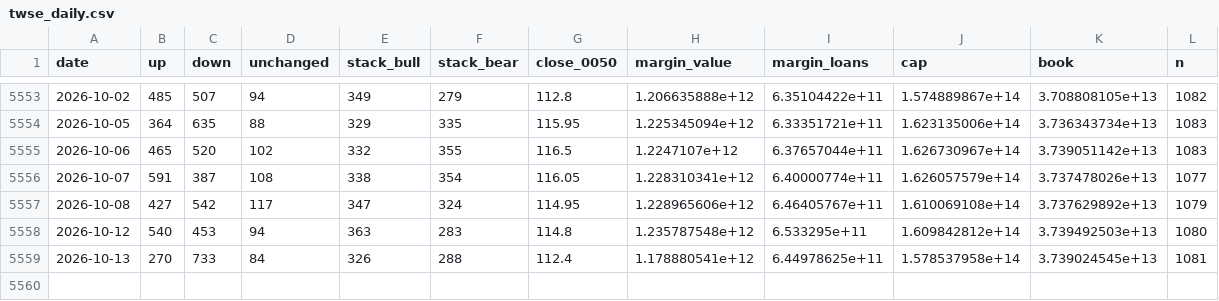
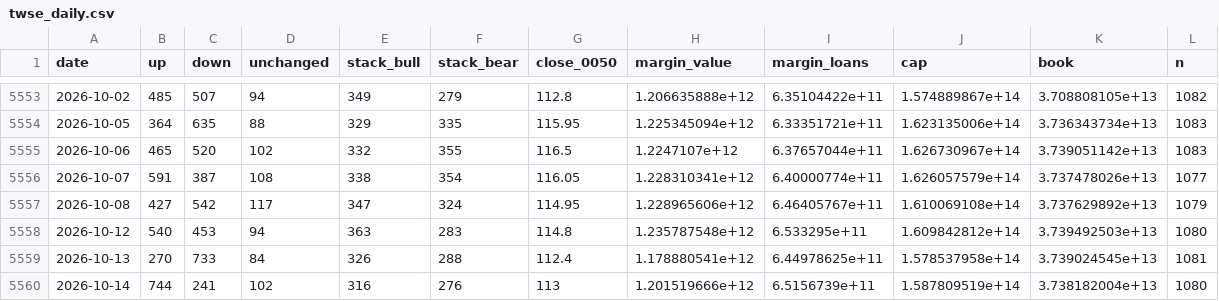
Before and after one commit to higumalu/taiex-pulse, a CSV file: twse_daily.csv, drawn as a sheet; only a part is shown, gaps mark what is left out; the diff names each change by its address in the sheet, - before the commit and + after, or states it on an @@ line.

```diff
--- a/twse_daily.csv
+++ b/twse_daily.csv
+row 5560: 2026-10-14 | 744 | 241 | 102 | 316 | 276 | 113 | 1.201519666e+12 | 6.5156739e+11 | 1.587809519e+14 | 3.738182004e+13 | 1080
```
Also changed, not shown: taiex.csv, taifex_net_oi.csv, 3 other files.
